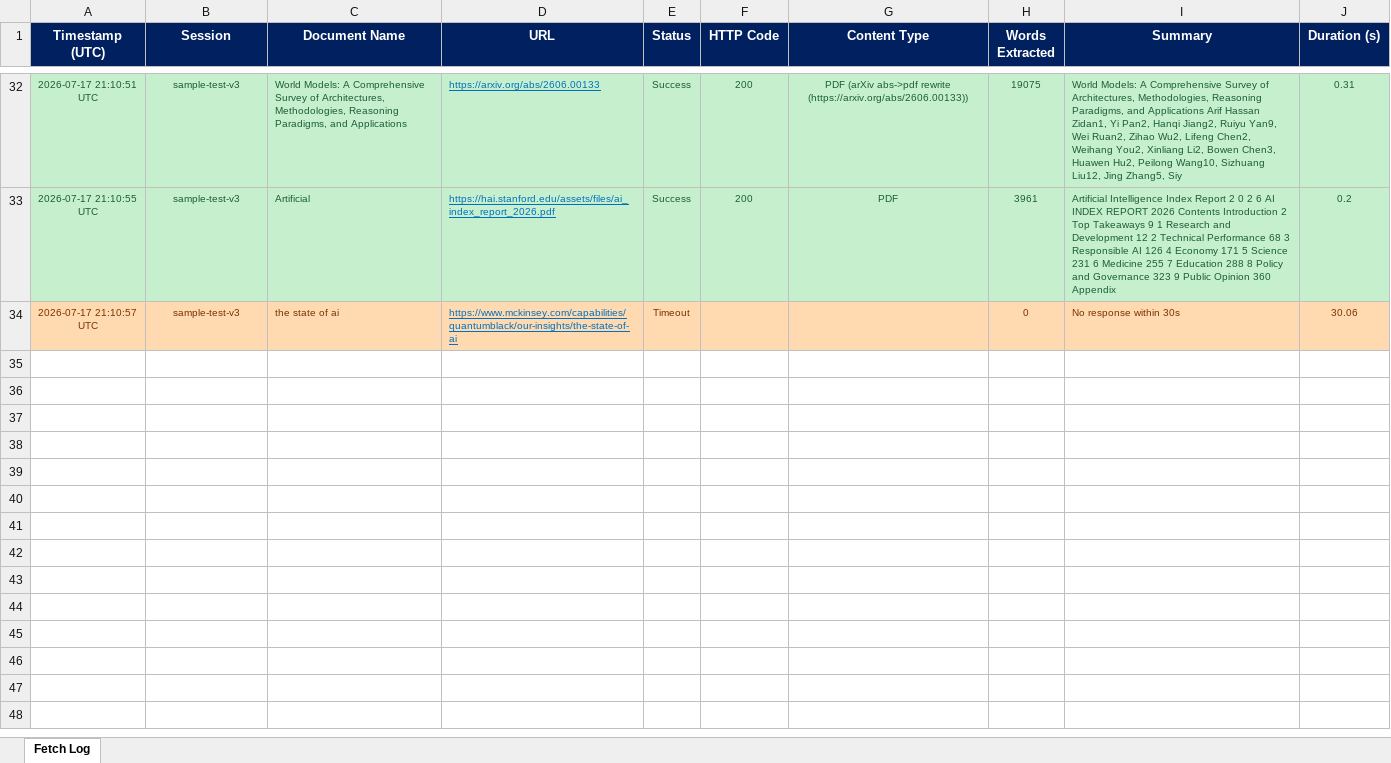
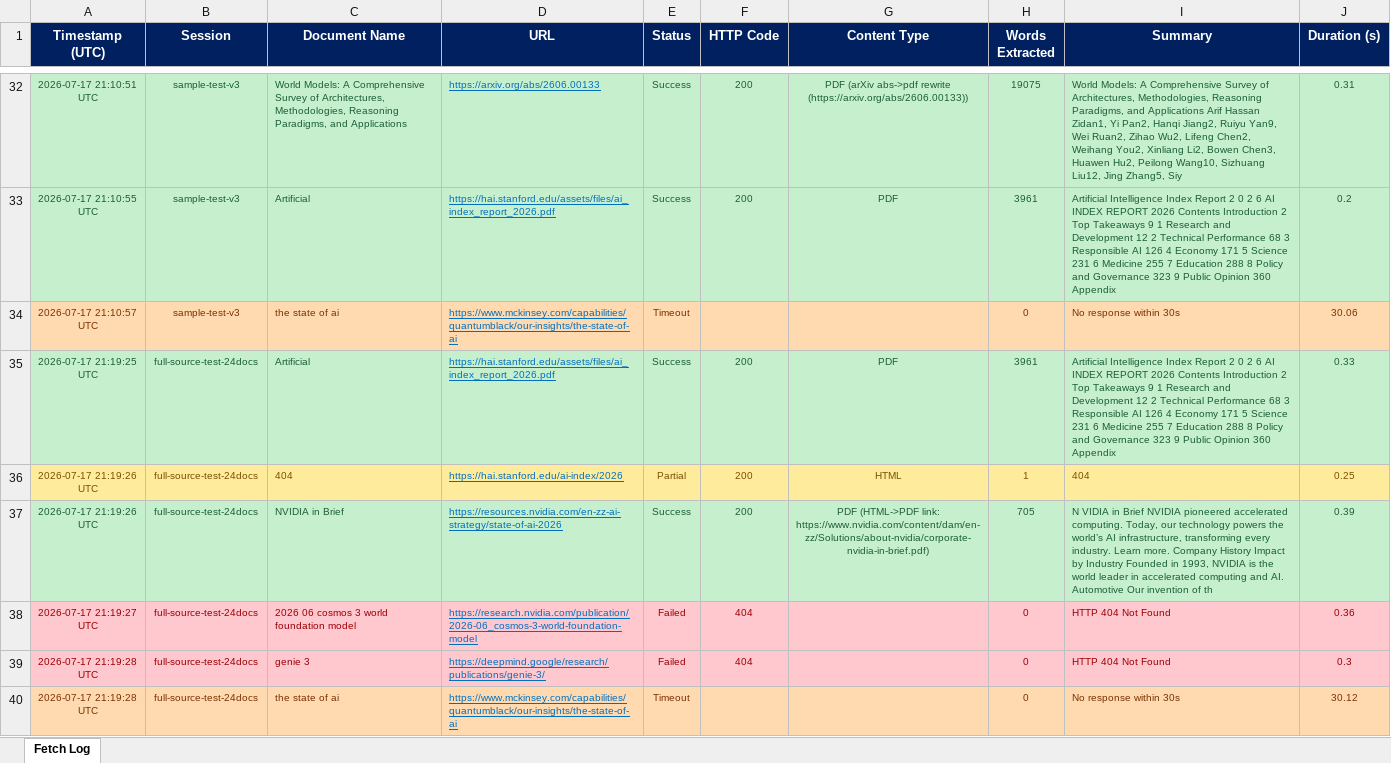
Before and after one commit to betodon96-svg/sai-workflow-app, an Excel workbook: research-logs/fetch-log.xlsx, sheet Fetch Log, drawn as a sheet; only a part is shown, gaps mark what is left out; values as stored, in another font and other column widths than the file's, no borders; the diff covers the shown part only; the diff names each change by its address in the sheet, - before the commit and + after, or states it on an @@ line.

```diff
--- a/research-logs/fetch-log.xlsx (sheet Fetch Log)
+++ b/research-logs/fetch-log.xlsx (sheet Fetch Log)
+row 35: 2026-07-17 21:19:25 UTC | full-source-test-24docs | Artificial | https://hai.stanford.edu/assets/files/ai_index_report_2026.pdf | Success | 200 | PDF | 3961 | Artificial Intelligence Index Report 2 0 2 6 AI INDEX REPORT 2026 Contents Introduction 2 Top Takeaways 9 1 Research and Development 12 2 Technical Performance 68 3 Responsible AI 126 4 Economy 171 5 Science 231 6 Medicine 255 7 Education 288 8 Policy and Governance 323 9 Public Opinion 360 Appendix | 0.33
+row 36: 2026-07-17 21:19:26 UTC | full-source-test-24docs | 404 | https://hai.stanford.edu/ai-index/2026 | Partial | 200 | HTML | 1 | 404 | 0.25
+row 37: 2026-07-17 21:19:26 UTC | full-source-test-24docs | NVIDIA in Brief | https://resources.nvidia.com/en-zz-ai-strategy/state-of-ai-2026 | Success | 200 | PDF (HTML->PDF link: https://www.nvidia.com/content/dam/en-zz/Solutions/about-nvidia/corporate-nvidia-in-brief.pdf) | 705 | N VIDIA in Brief NVIDIA pioneered accelerated computing. Today, our technology powers the world’s AI infrastructure, transforming every industry. Learn more. Company History Impact by Industry Founded in 1993, NVIDIA is the world leader in accelerated computing and AI. Automotive Our invention of th | 0.39
+row 38: 2026-07-17 21:19:27 UTC | full-source-test-24docs | 2026 06 cosmos 3 world foundation model | https://research.nvidia.com/publication/2026-06_cosmos-3-world-foundation-model | Failed | 404 |  | 0 | HTTP 404 Not Found | 0.36
+row 39: 2026-07-17 21:19:28 UTC | full-source-test-24docs | genie 3 | https://deepmind.google/research/publications/genie-3/ | Failed | 404 |  | 0 | HTTP 404 Not Found | 0.3
+row 40: 2026-07-17 21:19:28 UTC | full-source-test-24docs | the state of ai | https://www.mckinsey.com/capabilities/quantumblack/our-insights/the-state-of-ai | Timeout |  |  | 0 | No response within 30s | 30.12
```
Also changed, not shown: 18 added rows elsewhere in this sheet, 7 other files.
